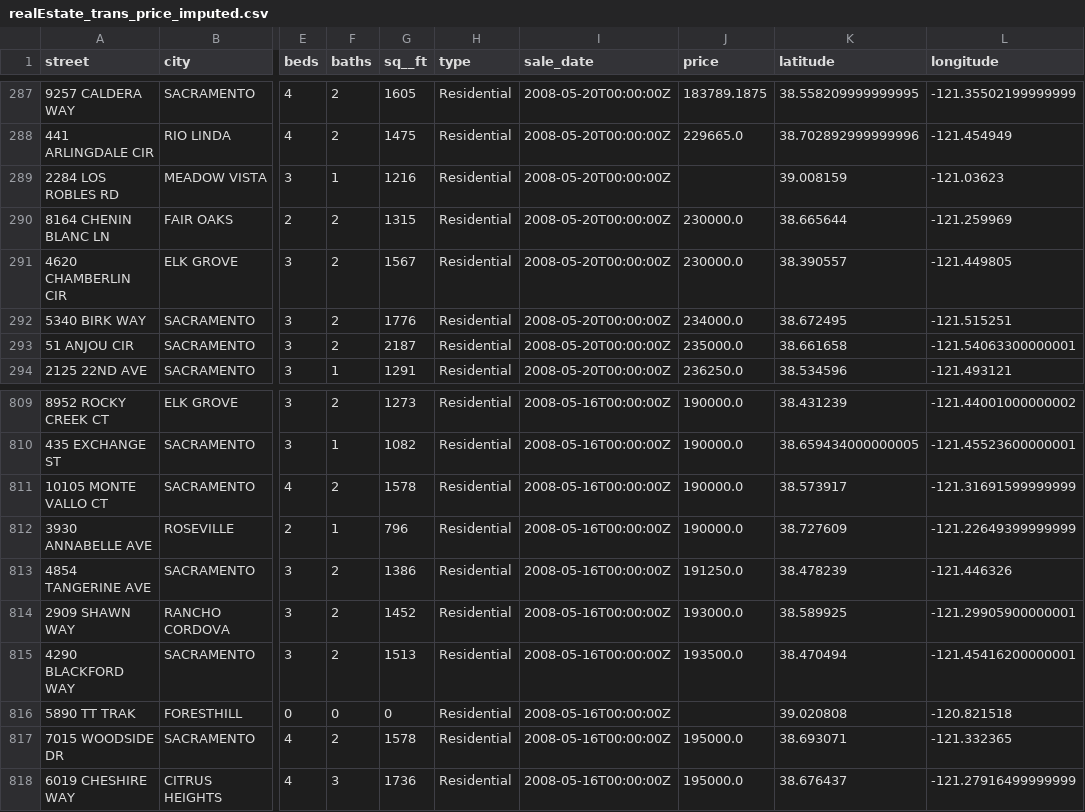
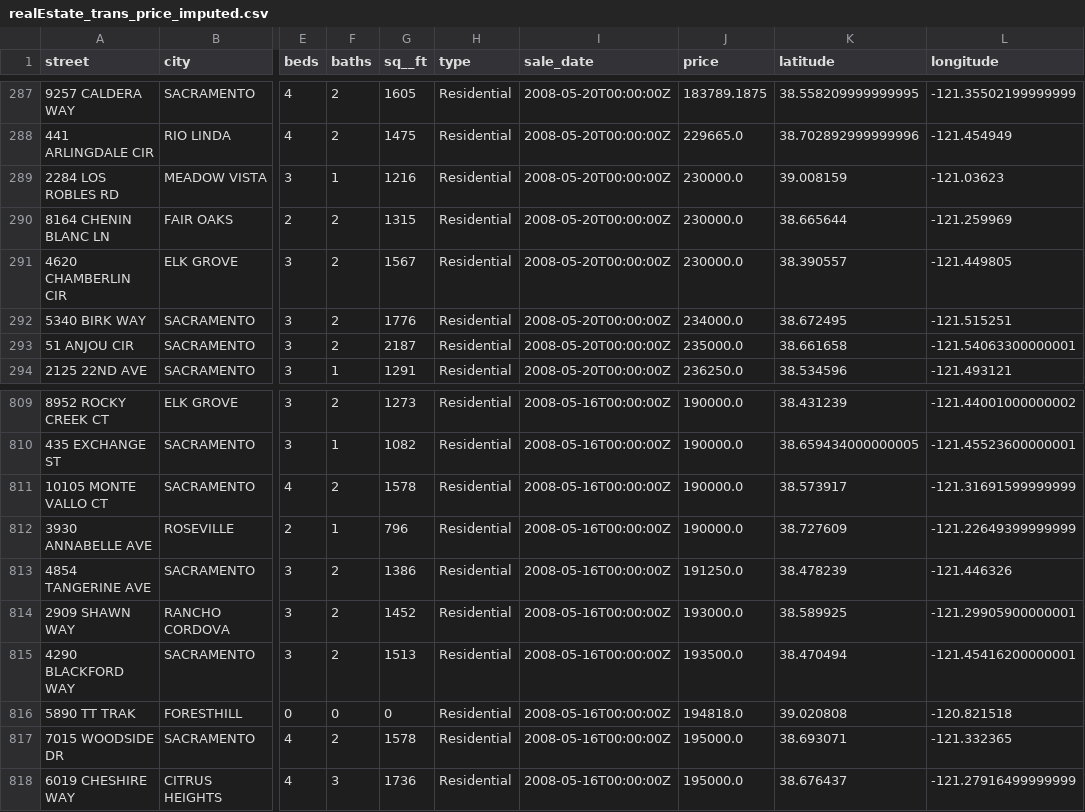
Before and after one commit to drabastomek/practicalDataAnalysisCookbook, a CSV file: Data/Chapter1/realEstate_trans_price_imputed.csv, drawn as a sheet; only a part is shown, gaps mark what is left out; the diff names each change by its address in the sheet, - before the commit and + after, or states it on an @@ line.

```diff
--- a/Data/Chapter1/realEstate_trans_price_imputed.csv
+++ b/Data/Chapter1/realEstate_trans_price_imputed.csv
-J289 (price): (empty)
+J289 (price): 230000.0
-J816 (price): (empty)
+J816 (price): 194818.0
```
Also changed, not shown: Data/Chapter1/realEstate_trans_less_dirty.csv, 2 other files.
